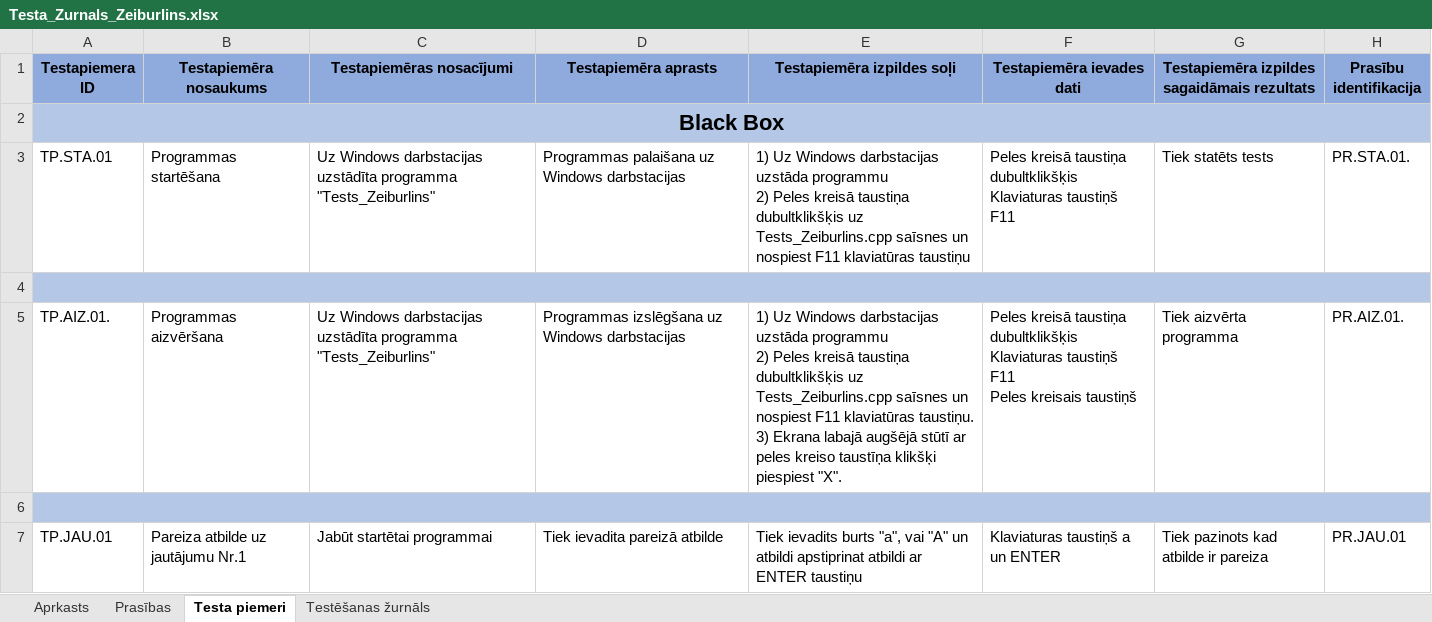
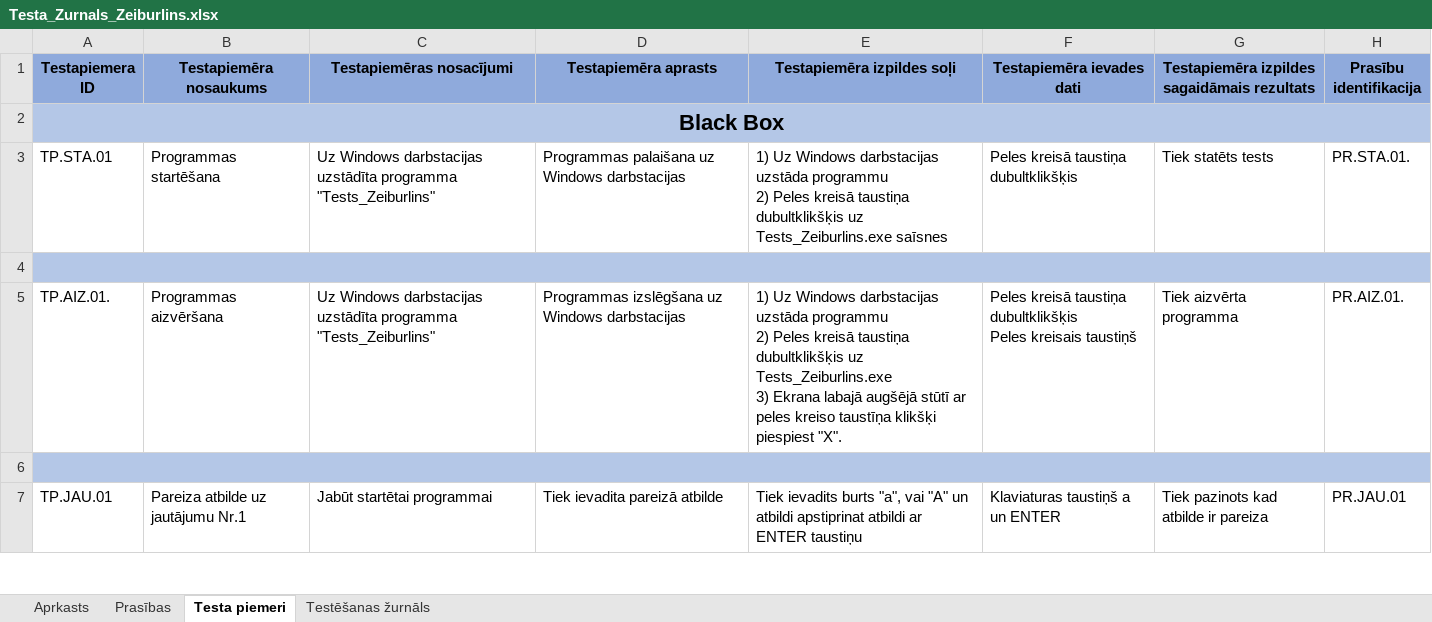
Before and after one commit to karliszz/Eksamena_darbs, an Excel workbook: Testa_Zurnals_Zeiburlins.xlsx, sheet Testa piemeri, drawn as a sheet; only a part is shown; values as stored, in another font and other column widths than the file's, no borders; ↵ is a line break in a cell; the diff names each change by its address in the sheet, - before the commit and + after, or states it on an @@ line.

Commit message:
Uzlabots Testažurnāls, pievienots system(pause);

```diff
--- a/Testa_Zurnals_Zeiburlins.xlsx (sheet Testa piemeri)
+++ b/Testa_Zurnals_Zeiburlins.xlsx (sheet Testa piemeri)
-E3 (Testapiemēra izpildes soļi): …dubultklikšķis uz Tests_Zeiburlins.cpp saīsnes un nospiest F11 klaviatūras taustiņu
+E3 (Testapiemēra izpildes soļi): …dubultklikšķis uz Tests_Zeiburlins.exe saīsnes
-F3 (Testapiemēra ievades dati): …taustiņa dubultklikšķis ↵ Klaviaturas taustiņš F11
+F3 (Testapiemēra ievades dati): …taustiņa dubultklikšķis
-E5 (Testapiemēra izpildes soļi): …dubultklikšķis uz Tests_Zeiburlins.cpp saīsnes un nospiest F11 klaviatūras taustiņu. ↵ 3) Ekrana…
+E5 (Testapiemēra izpildes soļi): …dubultklikšķis uz Tests_Zeiburlins.exe ↵ 3) Ekrana…
-F5 (Testapiemēra ievades dati): …taustiņa dubultklikšķis ↵ Klaviaturas taustiņš F11 ↵ Peles kreisais…
+F5 (Testapiemēra ievades dati): …taustiņa dubultklikšķis ↵ Peles kreisais…
```
Also changed, not shown: 2 other files.
